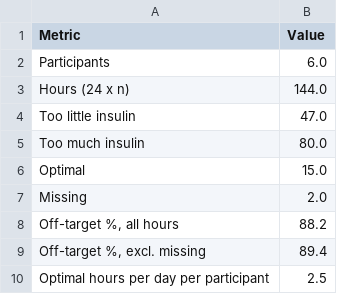
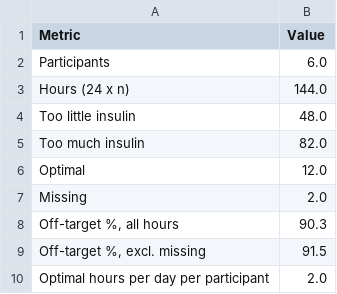
Before and after one commit to DanielGascaGarcia/pbt-paper1-pipeline, a CSV file: results/tables/Figure12_key_values.csv, drawn as a sheet.

```diff
--- a/results/tables/Figure12_key_values.csv
+++ b/results/tables/Figure12_key_values.csv
@@ -3,8 +3,8 @@ Participants,6.0
 Hours (24 x n),144.0
-Too little insulin,47.0
-Too much insulin,80.0
-Optimal,15.0
+Too little insulin,48.0
+Too much insulin,82.0
+Optimal,12.0
 Missing,2.0
-"Off-target %, all hours",88.2
-"Off-target %, excl. missing",89.4
-Optimal hours per day per participant,2.5
+"Off-target %, all hours",90.3
+"Off-target %, excl. missing",91.5
+Optimal hours per day per participant,2.0
```
Also changed, not shown: results/tables/SumUMedRelChange_byID.csv, 26 other files.
